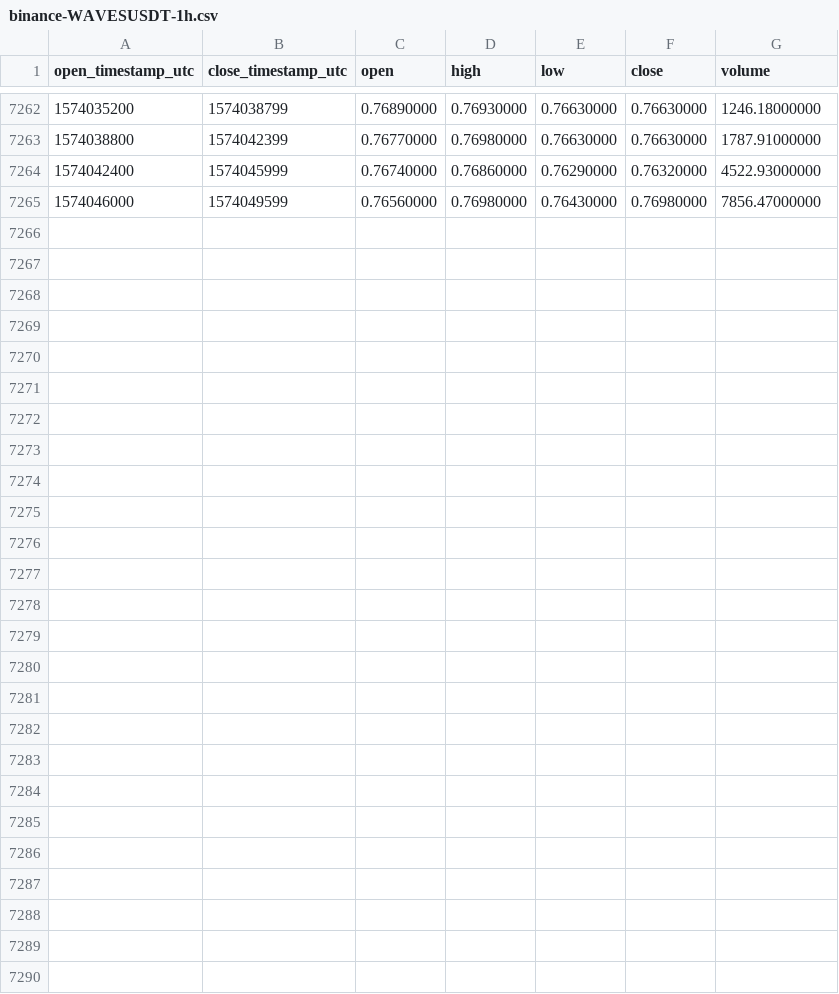
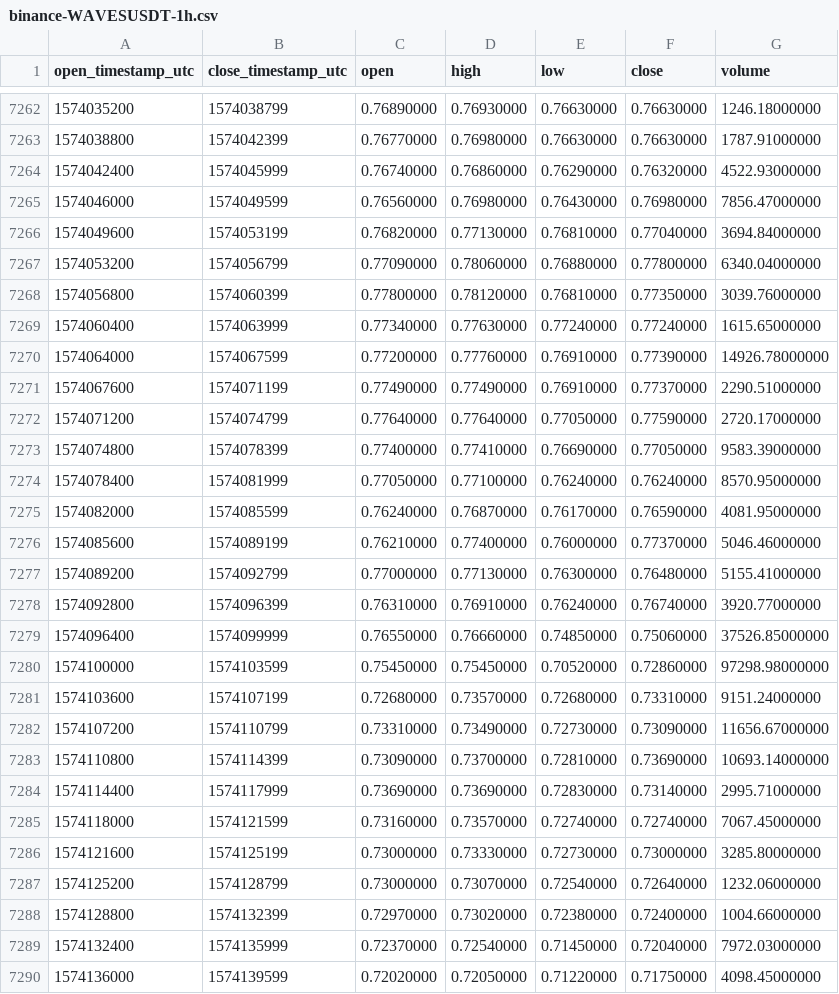
Before and after one commit to cryptobigbro/binance-WAVESUSDT, a CSV file: binance-WAVESUSDT-1h.csv, drawn as a sheet; only a part is shown, gaps mark what is left out; the diff names each change by its address in the sheet, - before the commit and + after, or states it on an @@ line.

Commit message:
Update OHLCV data.

```diff
--- a/binance-WAVESUSDT-1h.csv
+++ b/binance-WAVESUSDT-1h.csv
+row 7266: 1574049600 | 1574053199 | 0.76820000 | 0.77130000 | 0.76810000 | 0.77040000 | 3694.84000000
+row 7267: 1574053200 | 1574056799 | 0.77090000 | 0.78060000 | 0.76880000 | 0.77800000 | 6340.04000000
+row 7268: 1574056800 | 1574060399 | 0.77800000 | 0.78120000 | 0.76810000 | 0.77350000 | 3039.76000000
+row 7269: 1574060400 | 1574063999 | 0.77340000 | 0.77630000 | 0.77240000 | 0.77240000 | 1615.65000000
+row 7270: 1574064000 | 1574067599 | 0.77200000 | 0.77760000 | 0.76910000 | 0.77390000 | 14926.78000000
+row 7271: 1574067600 | 1574071199 | 0.77490000 | 0.77490000 | 0.76910000 | 0.77370000 | 2290.51000000
+row 7272: 1574071200 | 1574074799 | 0.77640000 | 0.77640000 | 0.77050000 | 0.77590000 | 2720.17000000
+row 7273: 1574074800 | 1574078399 | 0.77400000 | 0.77410000 | 0.76690000 | 0.77050000 | 9583.39000000
+row 7274: 1574078400 | 1574081999 | 0.77050000 | 0.77100000 | 0.76240000 | 0.76240000 | 8570.95000000
+row 7275: 1574082000 | 1574085599 | 0.76240000 | 0.76870000 | 0.76170000 | 0.76590000 | 4081.95000000
+row 7276: 1574085600 | 1574089199 | 0.76210000 | 0.77400000 | 0.76000000 | 0.77370000 | 5046.46000000
+row 7277: 1574089200 | 1574092799 | 0.77000000 | 0.77130000 | 0.76300000 | 0.76480000 | 5155.41000000
+row 7278: 1574092800 | 1574096399 | 0.76310000 | 0.76910000 | 0.76240000 | 0.76740000 | 3920.77000000
+row 7279: 1574096400 | 1574099999 | 0.76550000 | 0.76660000 | 0.74850000 | 0.75060000 | 37526.85000000
+row 7280: 1574100000 | 1574103599 | 0.75450000 | 0.75450000 | 0.70520000 | 0.72860000 | 97298.98000000
+row 7281: 1574103600 | 1574107199 | 0.72680000 | 0.73570000 | 0.72680000 | 0.73310000 | 9151.24000000
+row 7282: 1574107200 | 1574110799 | 0.73310000 | 0.73490000 | 0.72730000 | 0.73090000 | 11656.67000000
+row 7283: 1574110800 | 1574114399 | 0.73090000 | 0.73700000 | 0.72810000 | 0.73690000 | 10693.14000000
+row 7284: 1574114400 | 1574117999 | 0.73690000 | 0.73690000 | 0.72830000 | 0.73140000 | 2995.71000000
+row 7285: 1574118000 | 1574121599 | 0.73160000 | 0.73570000 | 0.72740000 | 0.72740000 | 7067.45000000
+row 7286: 1574121600 | 1574125199 | 0.73000000 | 0.73330000 | 0.72730000 | 0.73000000 | 3285.80000000
+row 7287: 1574125200 | 1574128799 | 0.73000000 | 0.73070000 | 0.72540000 | 0.72640000 | 1232.06000000
+row 7288: 1574128800 | 1574132399 | 0.72970000 | 0.73020000 | 0.72380000 | 0.72400000 | 1004.66000000
+row 7289: 1574132400 | 1574135999 | 0.72370000 | 0.72540000 | 0.71450000 | 0.72040000 | 7972.03000000
+row 7290: 1574136000 | 1574139599 | 0.72020000 | 0.72050000 | 0.71220000 | 0.71750000 | 4098.45000000
```
Also changed, not shown: binance-WAVESUSDT-1d.csv.
